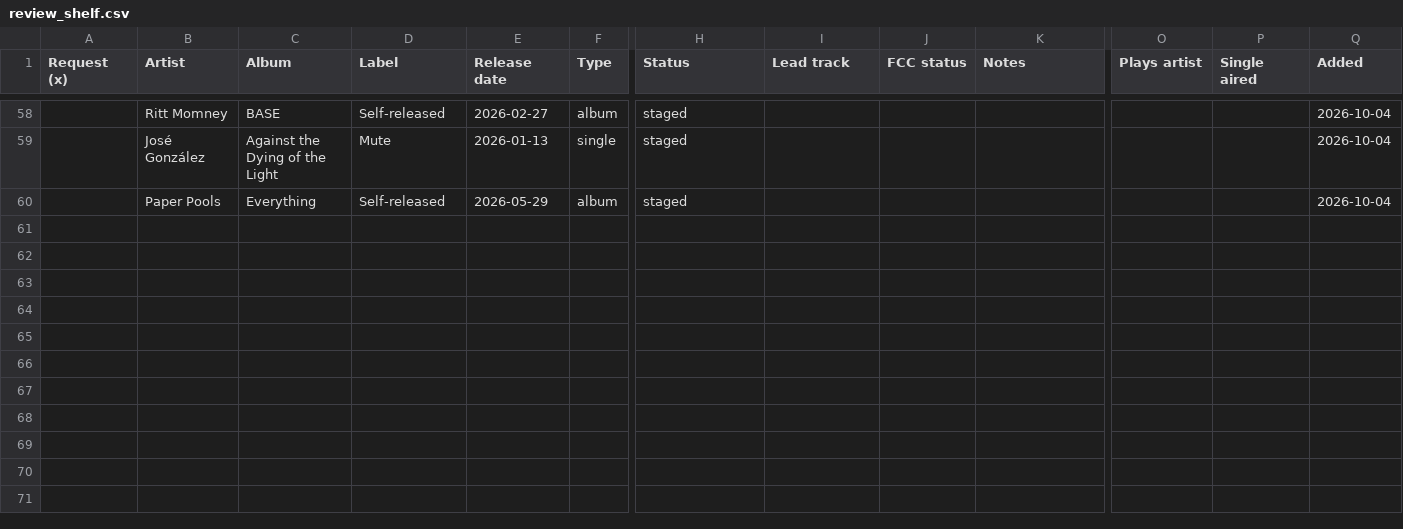
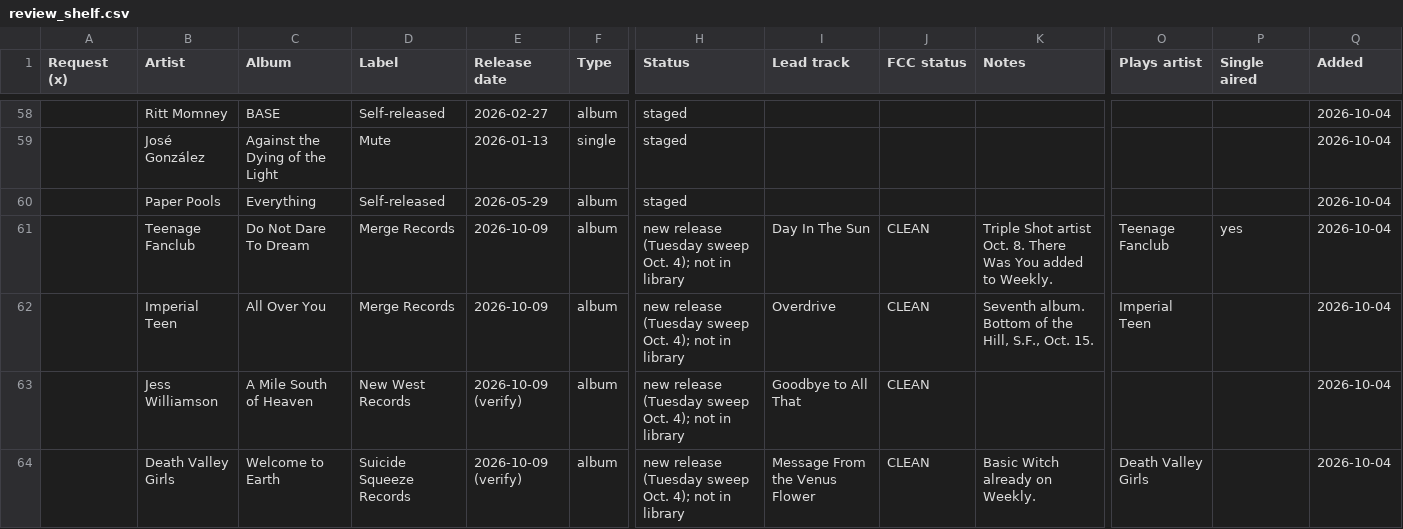
Before and after one commit to mapninja/KZSU-Library-Show, a CSV file: data/staged/review_shelf.csv, drawn as a sheet; only a part is shown, gaps mark what is left out; rows hold the shown columns only; the diff covers the shown part only; the diff names each change by its address in the sheet, - before the commit and + after, or states it on an @@ line.

Commit message:
Tuesday sweep sim: Weekly adds, Air Order edits, render_show_files.py, redeploys

```diff
--- a/data/staged/review_shelf.csv
+++ b/data/staged/review_shelf.csv
+row 61:  | Teenage Fanclub | Do Not Dare To Dream | Merge Records | 2026-10-09 | album | new release (Tuesday sweep Oct. 4); not in library | Day In The Sun | CLEAN | Triple Shot artist Oct. 8. There Was You added to Weekly. | Teenage Fanclub | yes | 2026-10-04
+row 62:  | Imperial Teen | All Over You | Merge Records | 2026-10-09 | album | new release (Tuesday sweep Oct. 4); not in library | Overdrive | CLEAN | Seventh album. Bottom of the Hill, S.F., Oct. 15. | Imperial Teen |  | 2026-10-04
+row 63:  | Jess Williamson | A Mile South of Heaven | New West Records | 2026-10-09 (verify) | album | new release (Tuesday sweep Oct. 4); not in library | Goodbye to All That | CLEAN |  |  |  | 2026-10-04
+row 64:  | Death Valley Girls | Welcome to Earth | Suicide Squeeze Records | 2026-10-09 (verify) | album | new release (Tuesday sweep Oct. 4); not in library | Message From the Venus Flower | CLEAN | Basic Witch already on Weekly. | Death Valley Girls |  | 2026-10-04
```
Also changed, not shown: 9 added rows elsewhere in this file, outputs/recon/2026-10-08/library_show_playlist_2026-10-08.csv, outputs/recon/2026-10-08/notes_sheet_2026-10-08.csv, 10 other files.
